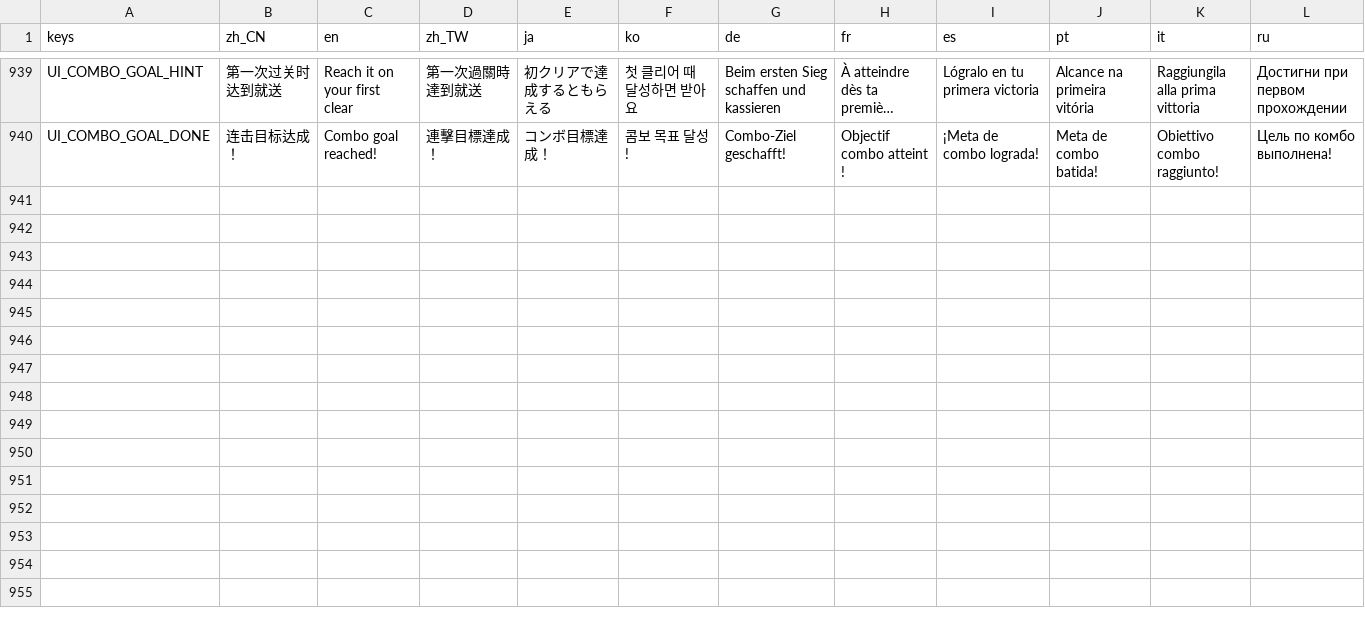
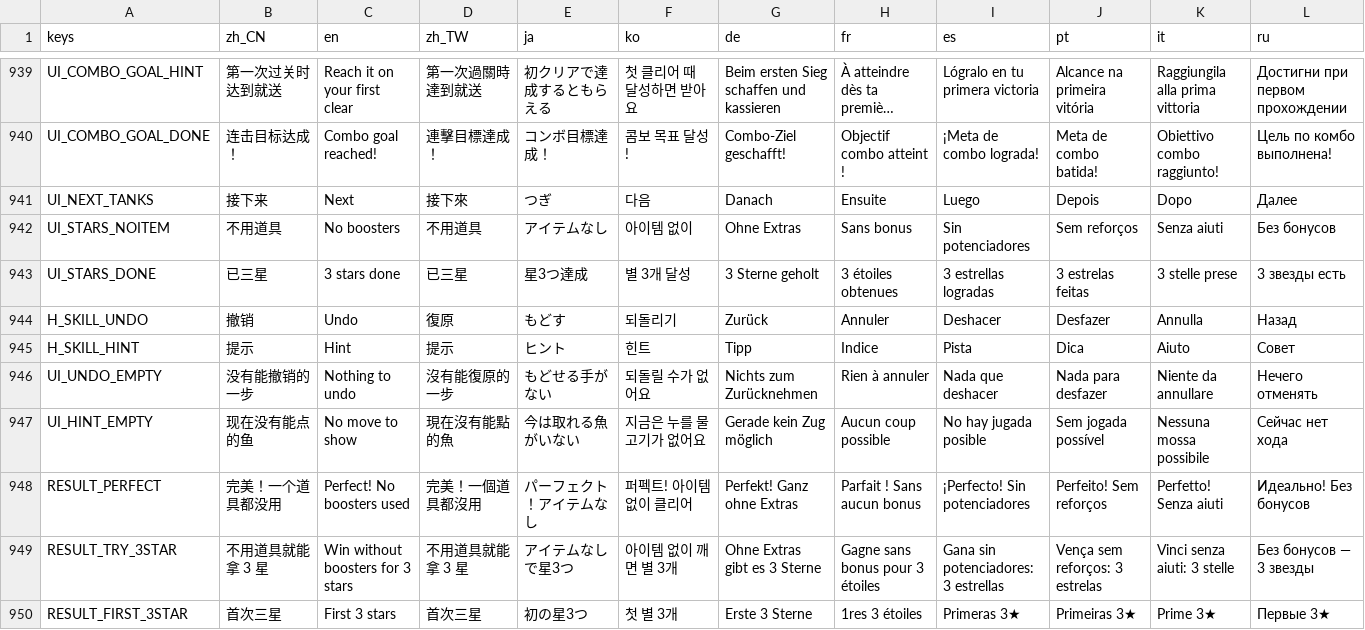
Before and after one commit to crazyniu/fishsort, a CSV file: i18n/strings.csv, drawn as a sheet; only a part is shown, gaps mark what is left out; long unchanged cells end in …; rows hold the shown columns only; the diff names each change by its address in the sheet, - before the commit and + after, or states it on an @@ line.

```diff
--- a/i18n/strings.csv
+++ b/i18n/strings.csv
+row 941: UI_NEXT_TANKS | 接下来 | Next | 接下來 | つぎ | 다음 | Danach | Ensuite | Luego | Depois | Dopo | Далее
+row 942: UI_STARS_NOITEM | 不用道具 | No boosters | 不用道具 | アイテムなし | 아이템 없이 | Ohne Extras | Sans bonus | Sin potenciadores | Sem reforços | Senza aiuti | Без бонусов
+row 943: UI_STARS_DONE | 已三星 | 3 stars done | 已三星 | 星3つ達成 | 별 3개 달성 | 3 Sterne geholt | 3 étoiles obtenues | 3 estrellas logradas | 3 estrelas feitas | 3 stelle prese | 3 звезды есть
+row 944: H_SKILL_UNDO | 撤销 | Undo | 復原 | もどす | 되돌리기 | Zurück | Annuler | Deshacer | Desfazer | Annulla | Назад
+row 945: H_SKILL_HINT | 提示 | Hint | 提示 | ヒント | 힌트 | Tipp | Indice | Pista | Dica | Aiuto | Совет
+row 946: UI_UNDO_EMPTY | 没有能撤销的一步 | Nothing to undo | 沒有能復原的一步 | もどせる手がない | 되돌릴 수가 없어요 | Nichts zum Zurücknehmen | Rien à annuler | Nada que deshacer | Nada para desfazer | Niente da annullare | Нечего отменять
+row 947: UI_HINT_EMPTY | 现在没有能点的鱼 | No move to show | 現在沒有能點的魚 | 今は取れる魚がいない | 지금은 누를 물고기가 없어요 | Gerade kein Zug möglich | Aucun coup possible | No hay jugada posible | Sem jogada possível | Nessuna mossa possibile | Сейчас нет хода
+row 948: RESULT_PERFECT | 完美！一个道具都没用 | Perfect! No boosters used | 完美！一個道具都沒用 | パーフェクト！アイテムなし | 퍼펙트! 아이템 없이 클리어 | Perfekt! Ganz ohne Extras | Parfait ! Sans aucun bonus | ¡Perfecto! Sin potenciadores | Perfeito! Sem reforços | Perfetto! Senza aiuti | Идеально! Без бонусов
+row 949: RESULT_TRY_3STAR | 不用道具就能拿 3 星 | Win without boosters for 3 stars | 不用道具就能拿 3 星 | アイテムなしで星3つ | 아이템 없이 깨면 별 3개 | Ohne Extras gibt es 3 Sterne | Gagne sans bonus pour 3 étoiles | Gana sin potenciadores: 3 estrellas | Vença sem reforços: 3 estrelas | Vinci senza aiuti: 3 stelle | Без бонусов — 3 звезды
+row 950: RESULT_FIRST_3STAR | 首次三星 | First 3 stars | 首次三星 | 初の星3つ | 첫 별 3개 | Erste 3 Sterne | 1res 3 étoiles | Primeras 3★ | Primeiras 3★ | Prime 3★ | Первые 3★
```
Also changed, not shown: 25 other files.
